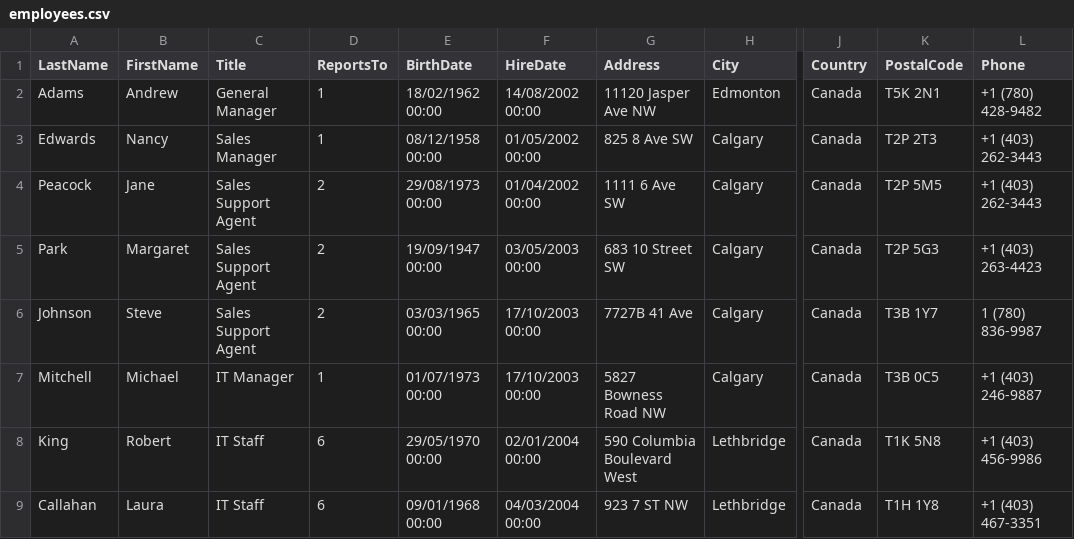
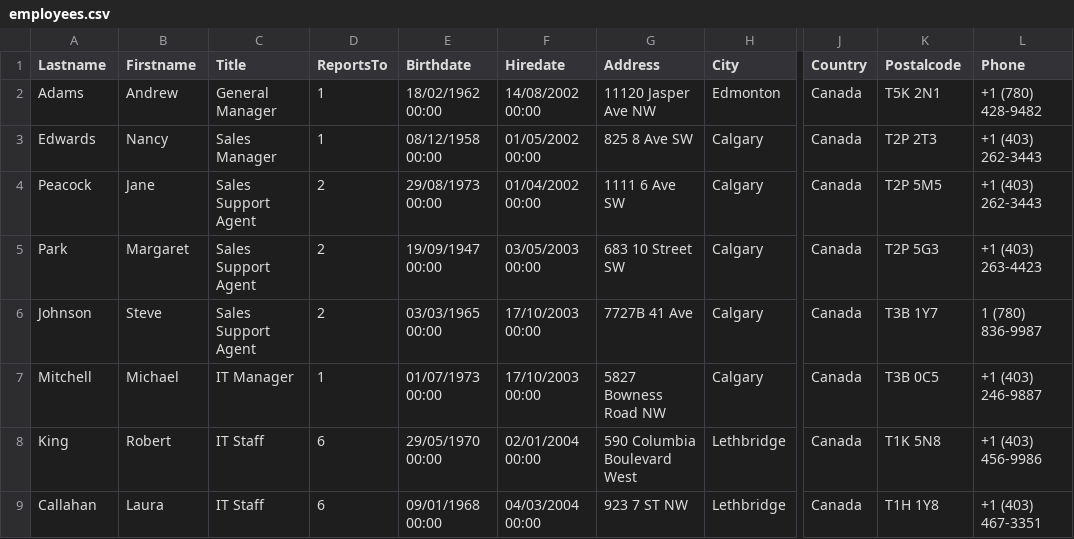
Before and after one commit to iand66/Monty, a CSV file: sam/csv/employees.csv, drawn as a sheet; only a part is shown, gaps mark what is left out; the diff names each change by its address in the sheet, - before the commit and + after, or states it on an @@ line.

```diff
--- a/sam/csv/employees.csv
+++ b/sam/csv/employees.csv
-A1: LastName
+A1: Lastname
-B1: FirstName
+B1: Firstname
-E1: BirthDate
+E1: Birthdate
-F1: HireDate
+F1: Hiredate
-K1: PostalCode
+K1: Postalcode
```
Also changed, not shown: sam/csv/customers.csv, sam/csv/genres.csv, 18 other files.
